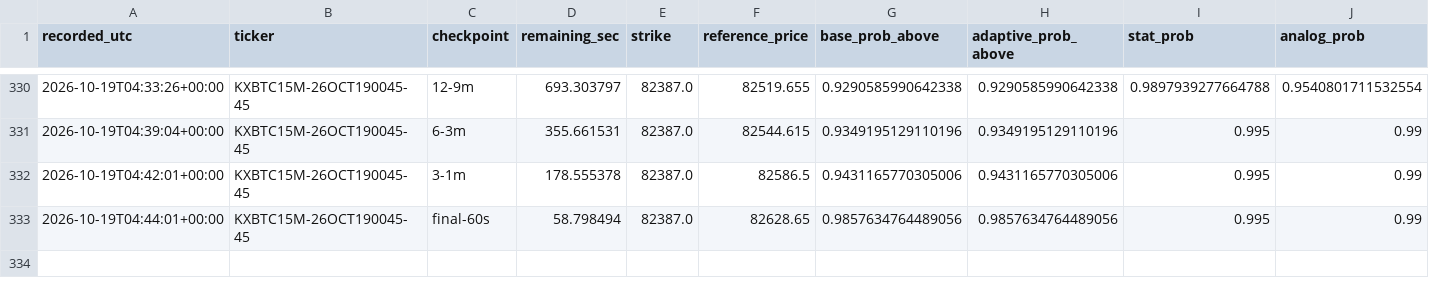
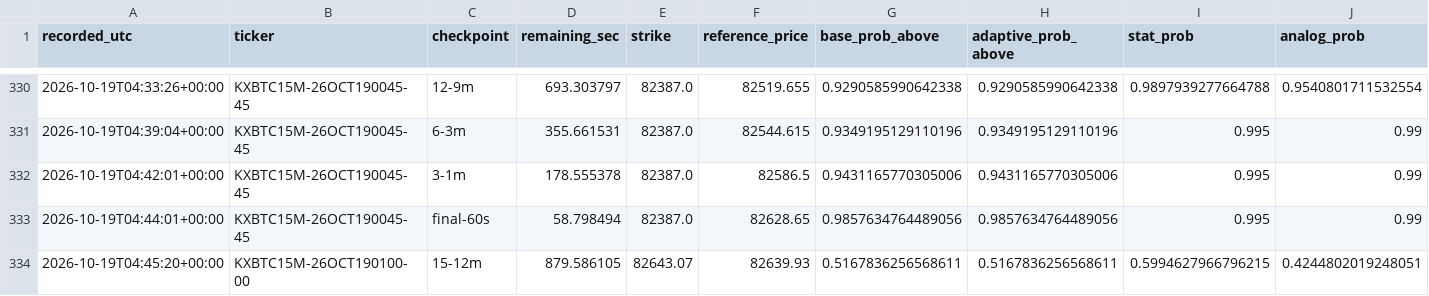
Before and after one commit to angelmoz881-collab/btc-kalshi-dashboard, a CSV file: data/btc_kalshi_learning.csv, drawn as a sheet; only a part is shown, gaps mark what is left out; rows hold the shown columns only; the diff names each change by its address in the sheet, - before the commit and + after, or states it on an @@ line.

Commit message:
Update BTC Kalshi adaptive learning history

```diff
--- a/data/btc_kalshi_learning.csv
+++ b/data/btc_kalshi_learning.csv
+row 334: 2026-10-19T04:45:20+00:00 | KXBTC15M-26OCT190100-00 | 15-12m | 879.586105 | 82643.07 | 82639.93 | 0.5167836256568611 | 0.5167836256568611 | 0.5994627966796215 | 0.4244802019248051
```
